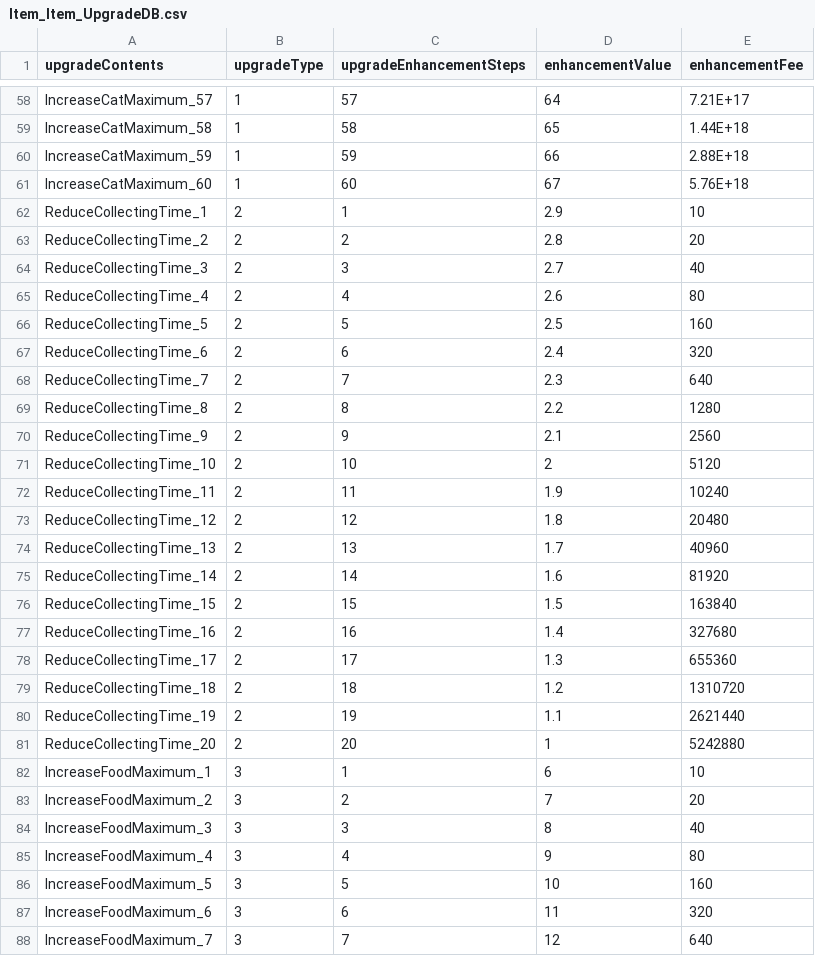
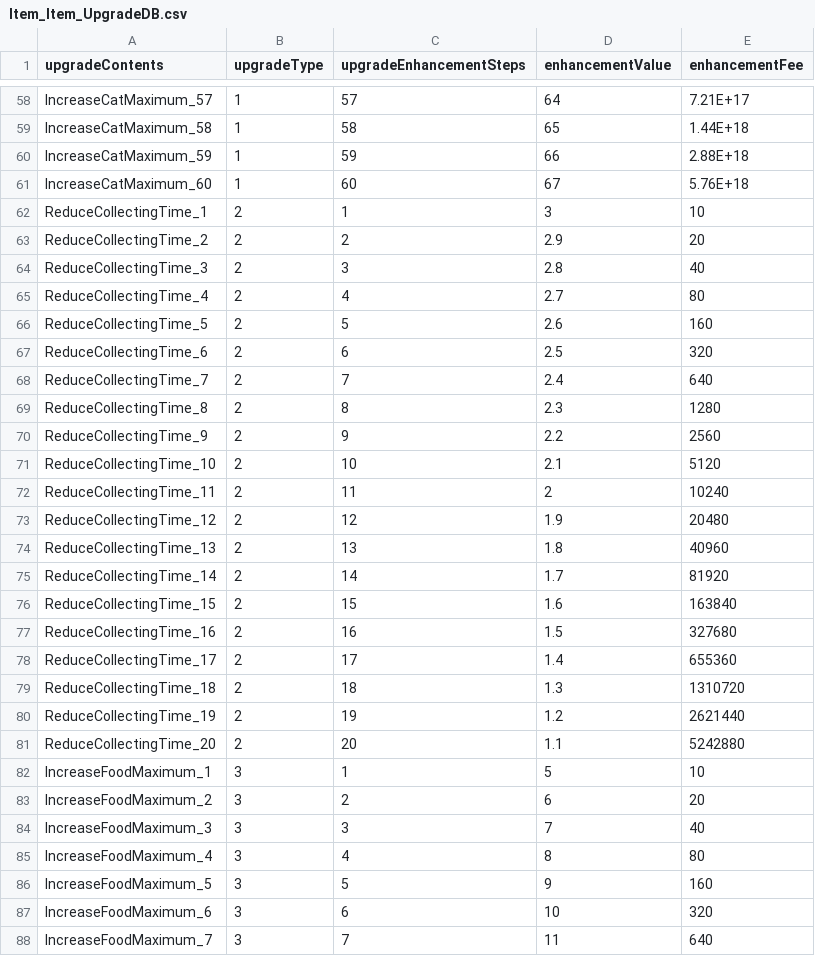
Before and after one commit to H-K-N-N/Cat_Merge, a CSV file: Cat_Merge/Assets/Resources/Item_Item_UpgradeDB.csv, drawn as a sheet; only a part is shown, gaps mark what is left out; the diff covers the shown part only.

```diff
--- a/Cat_Merge/Assets/Resources/Item_Item_UpgradeDB.csv
+++ b/Cat_Merge/Assets/Resources/Item_Item_UpgradeDB.csv
@@ -61,28 +61,28 @@ IncreaseCatMaximum_59,1,59,66,2.88E+18
 IncreaseCatMaximum_60,1,60,67,5.76E+18
-ReduceCollectingTime_1,2,1,2.9,10
-ReduceCollectingTime_2,2,2,2.8,20
-ReduceCollectingTime_3,2,3,2.7,40
-ReduceCollectingTime_4,2,4,2.6,80
-ReduceCollectingTime_5,2,5,2.5,160
-ReduceCollectingTime_6,2,6,2.4,320
-ReduceCollectingTime_7,2,7,2.3,640
-ReduceCollectingTime_8,2,8,2.2,1280
-ReduceCollectingTime_9,2,9,2.1,2560
-ReduceCollectingTime_10,2,10,2,5120
-ReduceCollectingTime_11,2,11,1.9,10240
-ReduceCollectingTime_12,2,12,1.8,20480
-ReduceCollectingTime_13,2,13,1.7,40960
-ReduceCollectingTime_14,2,14,1.6,81920
-ReduceCollectingTime_15,2,15,1.5,163840
-ReduceCollectingTime_16,2,16,1.4,327680
-ReduceCollectingTime_17,2,17,1.3,655360
-ReduceCollectingTime_18,2,18,1.2,1310720
-ReduceCollectingTime_19,2,19,1.1,2621440
-ReduceCollectingTime_20,2,20,1,5242880
-IncreaseFoodMaximum_1,3,1,6,10
-IncreaseFoodMaximum_2,3,2,7,20
-IncreaseFoodMaximum_3,3,3,8,40
-IncreaseFoodMaximum_4,3,4,9,80
-IncreaseFoodMaximum_5,3,5,10,160
-IncreaseFoodMaximum_6,3,6,11,320
-IncreaseFoodMaximum_7,3,7,12,640
+ReduceCollectingTime_1,2,1,3,10
+ReduceCollectingTime_2,2,2,2.9,20
+ReduceCollectingTime_3,2,3,2.8,40
+ReduceCollectingTime_4,2,4,2.7,80
+ReduceCollectingTime_5,2,5,2.6,160
+ReduceCollectingTime_6,2,6,2.5,320
+ReduceCollectingTime_7,2,7,2.4,640
+ReduceCollectingTime_8,2,8,2.3,1280
+ReduceCollectingTime_9,2,9,2.2,2560
+ReduceCollectingTime_10,2,10,2.1,5120
+ReduceCollectingTime_11,2,11,2,10240
+ReduceCollectingTime_12,2,12,1.9,20480
+ReduceCollectingTime_13,2,13,1.8,40960
+ReduceCollectingTime_14,2,14,1.7,81920
+ReduceCollectingTime_15,2,15,1.6,163840
+ReduceCollectingTime_16,2,16,1.5,327680
+ReduceCollectingTime_17,2,17,1.4,655360
+ReduceCollectingTime_18,2,18,1.3,1310720
+ReduceCollectingTime_19,2,19,1.2,2621440
+ReduceCollectingTime_20,2,20,1.1,5242880
+IncreaseFoodMaximum_1,3,1,5,10
+IncreaseFoodMaximum_2,3,2,6,20
+IncreaseFoodMaximum_3,3,3,7,40
+IncreaseFoodMaximum_4,3,4,8,80
+IncreaseFoodMaximum_5,3,5,9,160
+IncreaseFoodMaximum_6,3,6,10,320
+IncreaseFoodMaximum_7,3,7,11,640
```
Also changed, not shown: 16 edited cells elsewhere in this file, 10 other files.
